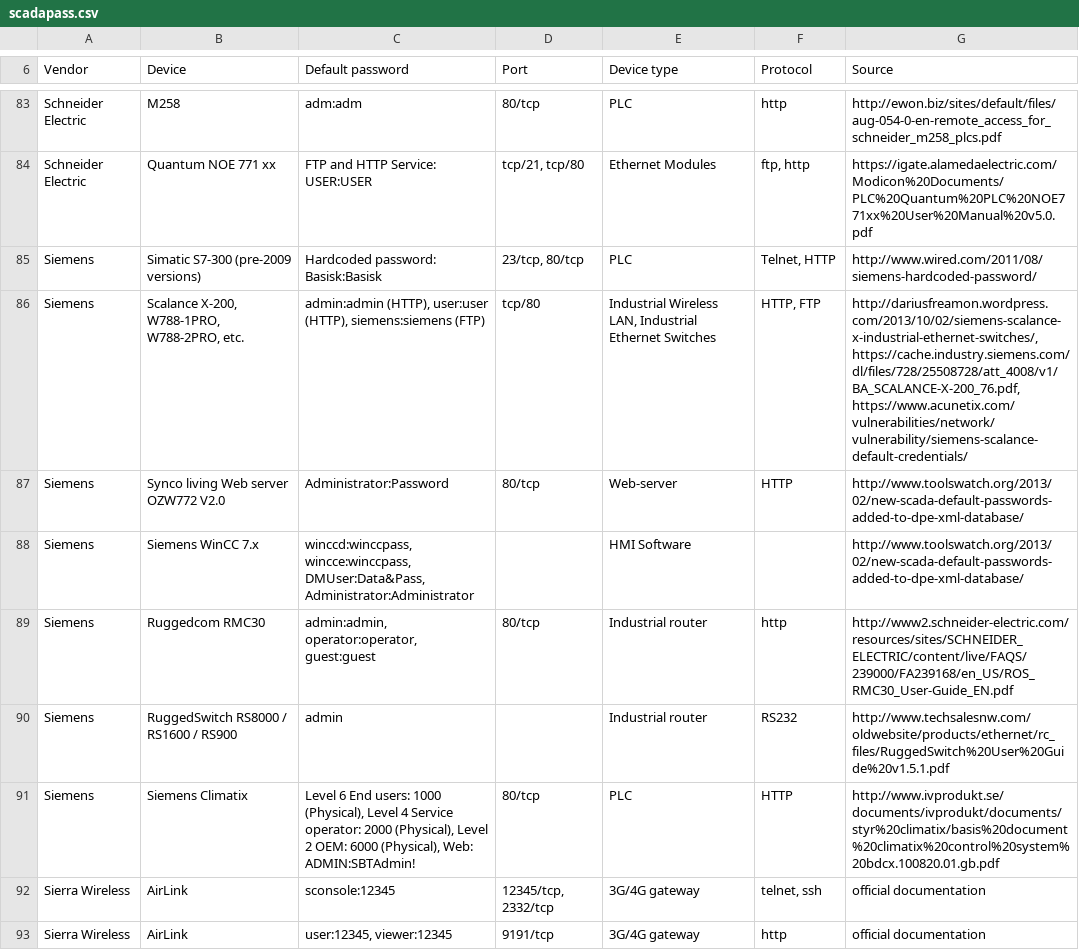
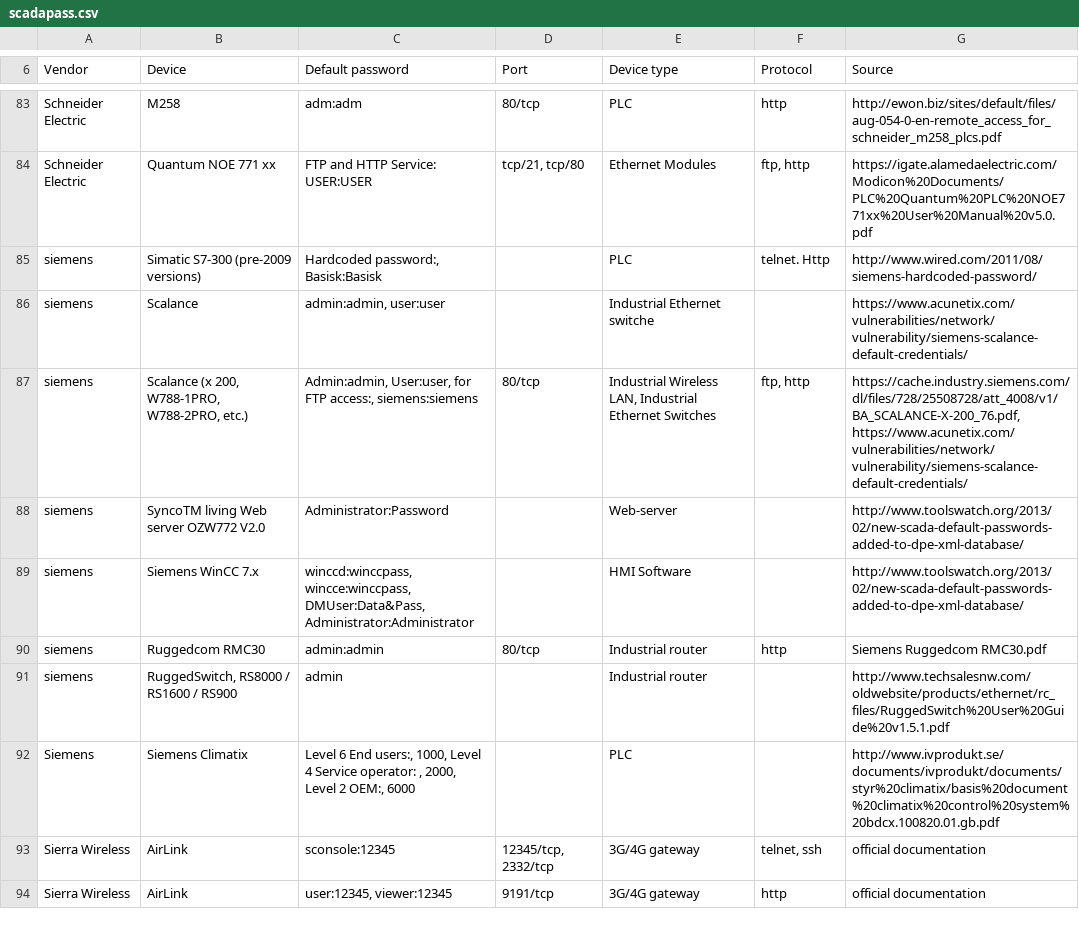
Before and after one commit to scadastrangelove/SCADAPASS, a CSV file: scadapass.csv, drawn as a sheet; only a part is shown, gaps mark what is left out.

Commit message:
Revert "Update scadapass.csv"
This reverts commit 9f644db6f7b5b43dc8063f287d1d7986661fce94.

```diff
--- a/scadapass.csv
+++ b/scadapass.csv
@@ -84,9 +84,10 @@ Schneider Electric,M258,adm:adm,80/tcp,PLC,http,http://ewon.biz/sites/default/fi
 Schneider Electric,Quantum NOE 771 xx,FTP and HTTP Service: USER:USER,"tcp/21, tcp/80",Ethernet Modules,"ftp, http",https://igate.alamedaelectric.com/Modicon%20Documents/PLC%20Quantum%20PLC%20NOE771xx%20User%20Manual%20v5.0.pdf
-Siemens,Simatic S7-300 (pre-2009 versions),Hardcoded password: Basisk:Basisk,"23/tcp, 80/tcp",PLC,"Telnet, HTTP",http://www.wired.com/2011/08/siemens-hardcoded-password/
-Siemens,"Scalance X-200, W788-1PRO, W788-2PRO, etc.","admin:admin (HTTP), user:user (HTTP), siemens:siemens (FTP)",tcp/80,"Industrial Wireless LAN, Industrial Ethernet Switches","HTTP, FTP","http://dariusfreamon.wordpress.com/2013/10/02/siemens-scalance-x-industrial-ethernet-switches/, https://cache.industry.siemens.com/dl/files/728/25508728/att_4008/v1/BA_SCALANCE-X-200_76.pdf, https://www.acunetix.com/vulnerabilities/network/vulnerability/siemens-scalance-default-credentials/"
-Siemens,Synco living Web server OZW772  V2.0,Administrator:Password,80/tcp,Web-server,HTTP,http://www.toolswatch.org/2013/02/new-scada-default-passwords-added-to-dpe-xml-database/
-Siemens,Siemens WinCC 7.x,"winccd:winccpass, wincce:winccpass, DMUser:Data&Pass, Administrator:Administrator",,HMI Software,,http://www.toolswatch.org/2013/02/new-scada-default-passwords-added-to-dpe-xml-database/
-Siemens,Ruggedcom RMC30,"admin:admin, operator:operator, guest:guest",80/tcp,Industrial router,http,http://www2.schneider-electric.com/resources/sites/SCHNEIDER_ELECTRIC/content/live/FAQS/239000/FA239168/en_US/ROS_RMC30_User-Guide_EN.pdf
-Siemens,RuggedSwitch RS8000 / RS1600 / RS900,admin,,Industrial router,RS232,http://www.techsalesnw.com/oldwebsite/products/ethernet/rc_files/RuggedSwitch%20User%20Guide%20v1.5.1.pdf
-Siemens,Siemens Climatix,"Level 6 End users: 1000 (Physical), Level 4 Service operator: 2000 (Physical), Level 2 OEM: 6000 (Physical), Web: ADMIN:SBTAdmin!",80/tcp,PLC,HTTP,http://www.ivprodukt.se/documents/ivprodukt/documents/styr%20climatix/basis%20document%20climatix%20control%20system%20bdcx.100820.01.gb.pdf
+siemens ,Simatic S7-300 (pre-2009 versions),"Hardcoded password:, Basisk:Basisk",,PLC,telnet. Http,http://www.wired.com/2011/08/siemens-hardcoded-password/
+siemens ,Scalance,"admin:admin, user:user",,Industrial Ethernet switche,,https://www.acunetix.com/vulnerabilities/network/vulnerability/siemens-scalance-default-credentials/
+siemens ,"Scalance (x 200, W788-1PRO,   W788-2PRO, etc.)","Admin:admin, User:user, for FTP access:, siemens:siemens",80/tcp,"Industrial Wireless LAN, Industrial Ethernet Switches","ftp, http","https://cache.industry.siemens.com/dl/files/728/25508728/att_4008/v1/BA_SCALANCE-X-200_76.pdf, https://www.acunetix.com/vulnerabilities/network/vulnerability/siemens-scalance-default-credentials/"
+siemens ,SyncoTM living Web server OZW772  V2.0,Administrator:Password,,Web-server,,http://www.toolswatch.org/2013/02/new-scada-default-passwords-added-to-dpe-xml-database/
+siemens ,Siemens WinCC 7.x,"winccd:winccpass, wincce:winccpass, DMUser:Data&Pass, Administrator:Administrator",,HMI Software,,http://www.toolswatch.org/2013/02/new-scada-default-passwords-added-to-dpe-xml-database/
+siemens ,Ruggedcom RMC30,admin:admin,80/tcp,Industrial router,http,Siemens Ruggedcom RMC30.pdf
+siemens ,"RuggedSwitch, RS8000 / RS1600 / RS900",admin,,Industrial router,,http://www.techsalesnw.com/oldwebsite/products/ethernet/rc_files/RuggedSwitch%20User%20Guide%20v1.5.1.pdf
+Siemens ,Siemens Climatix,"Level 6 End users:, 1000, Level 4 Service operator: , 2000, Level 2 OEM:, 6000",,PLC,,http://www.ivprodukt.se/documents/ivprodukt/documents/styr%20climatix/basis%20document%20climatix%20control%20system%20bdcx.100820.01.gb.pdf
 Sierra Wireless,AirLink,sconsole:12345,"12345/tcp, 2332/tcp",3G/4G gateway,"telnet, ssh",official documentation
```
